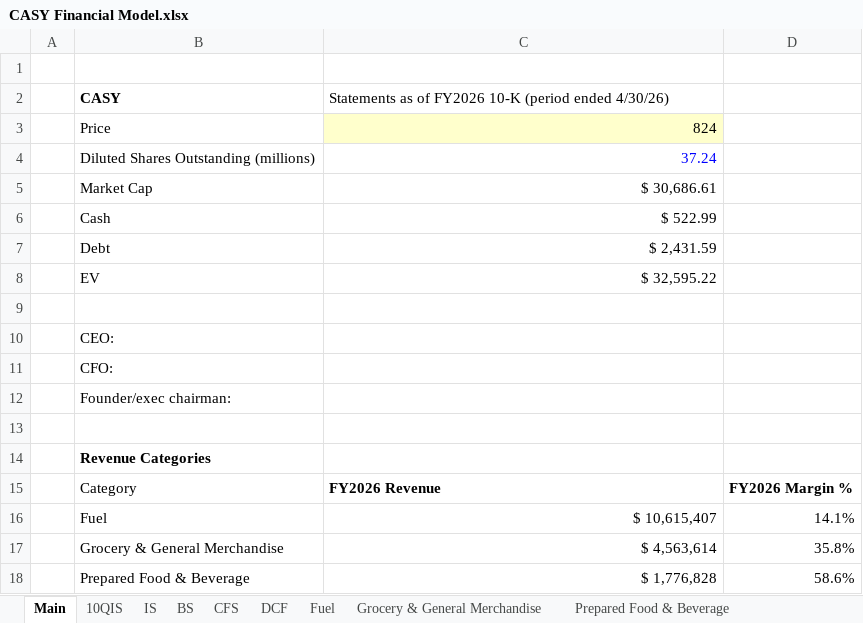
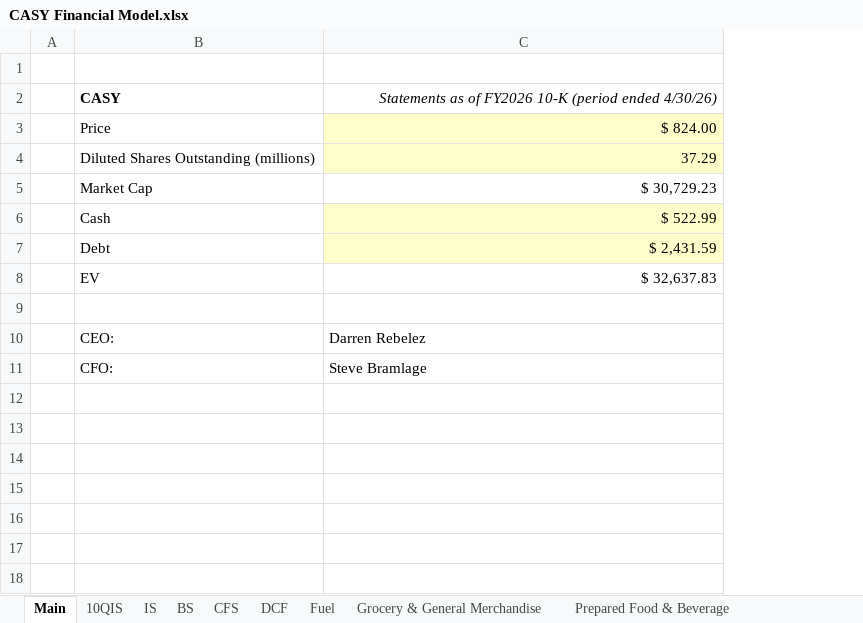
Before and after one commit to samuelheier/Analysis, an Excel workbook: CASY Financial Model.xlsx, sheet Main, drawn as a sheet; values as stored, in another font and other column widths than the file's, no borders; the diff names each change by its address in the sheet, - before the commit and + after, or states it on an @@ line.

```diff
--- a/CASY Financial Model.xlsx (sheet Main)
+++ b/CASY Financial Model.xlsx (sheet Main)
-column D, empty
@@ C2 italic: off → on, alignment: left → right @@
-C3: 824
+C3: $ 824.00
-C4: 37.24
+C4: 37.29
@@ C4 fill: none → #FFFFCC, text colour: #0000FF → black @@
-C5: $ 30,686.61
+C5: $ 30,729.23
-C6:C7 fill: none
+C6:C7 fill: #FFFFCC
-C8: $ 32,595.22
+C8: $ 32,637.83
-C10: (empty)
+C10: Darren Rebelez
-C11: (empty)
+C11: Steve Bramlage
-row 12:  | Founder/exec chairman:
-row 13: (empty)
-row 14:  | Revenue Categories
-row 15:  | Category | FY2026 Revenue | FY2026 Margin %
-row 16:  | Fuel | $ 10,615,407 | 14.1%
-row 17:  | Grocery & General Merchandise | $ 4,563,614 | 35.8%
-row 18:  | Prepared Food & Beverage | $ 1,776,828 | 58.6%
```
Also changed, not shown: sheet DCF, sheet 10QIS, sheet IS, sheet CFS, sheet Prepared Food & Beverage, sheet Grocery & General Merchandise, 2 more sheets, formulas that keep their value.
